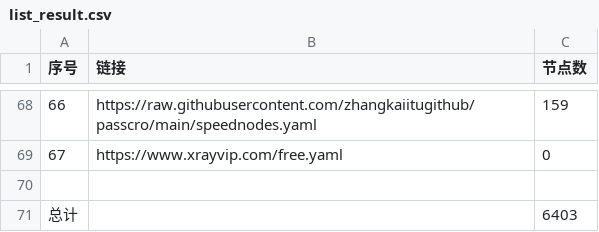
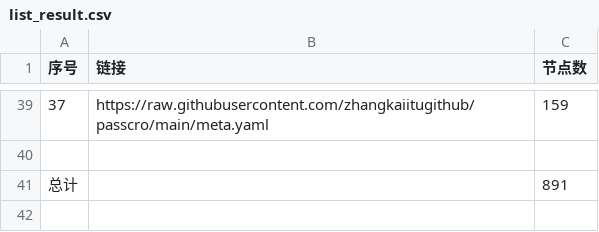
Before and after one commit to softttfc/clashcode, a CSV file: list_result.csv, drawn as a sheet; only a part is shown, gaps mark what is left out; removed rows and columns are numbered as before the commit, all else as after; the diff covers the shown part only; the diff names each change by its address in the sheet, - before the commit and + after, or states it on an @@ line.

```diff
--- a/list_result.csv
+++ b/list_result.csv
@@ column A (序号) renumbered between rows 30 and 39 @@
-B39 (链接): https://raw.githubusercontent.com/zhangkaiitugithub/passcro/main/speednodes.yaml
+B39 (链接): https://raw.githubusercontent.com/zhangkaiitugithub/passcro/main/meta.yaml
-row 69: 67 | https://www.xrayvip.com/free.yaml | 0
-C41 (节点数): 6403
+C41 (节点数): 891
```
Also changed, not shown: 8 added rows, 37 removed rows and 21 edited cells elsewhere in this file, 40 other files.
